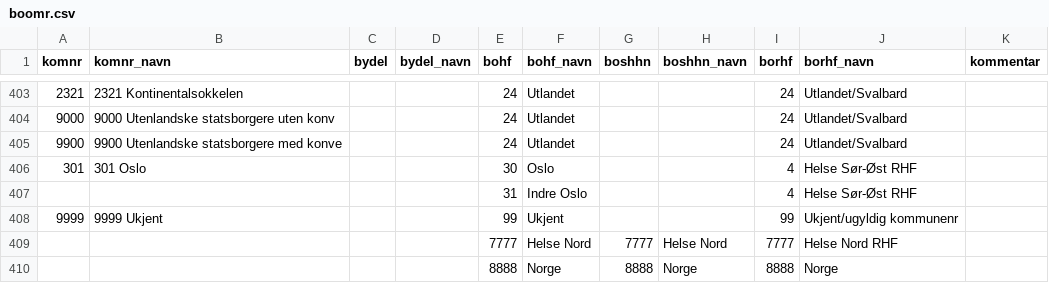
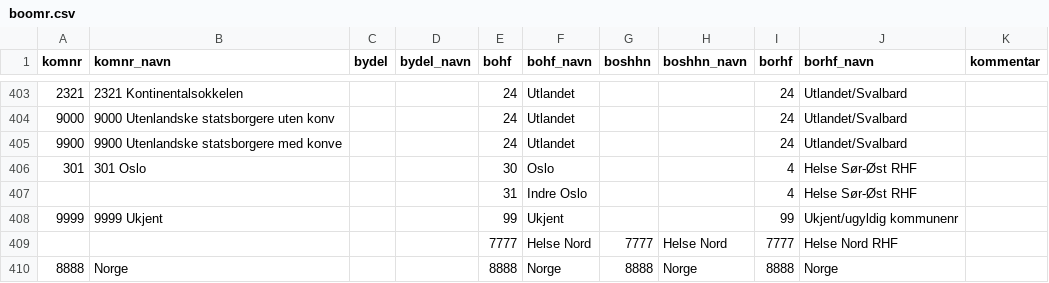
Before and after one commit to SKDE-Analyse/sas_codes, a CSV file: formater/boomr.csv, drawn as a sheet; only a part is shown, gaps mark what is left out; the diff names each change by its address in the sheet, - before the commit and + after, or states it on an @@ line.

Commit message:
rate på komnr + formatfix for komnr

```diff
--- a/formater/boomr.csv
+++ b/formater/boomr.csv
-A410 (komnr): (empty)
+A410 (komnr): 8888
-B410 (komnr_navn): (empty)
+B410 (komnr_navn): Norge
```
Also changed, not shown: 1 other file.
